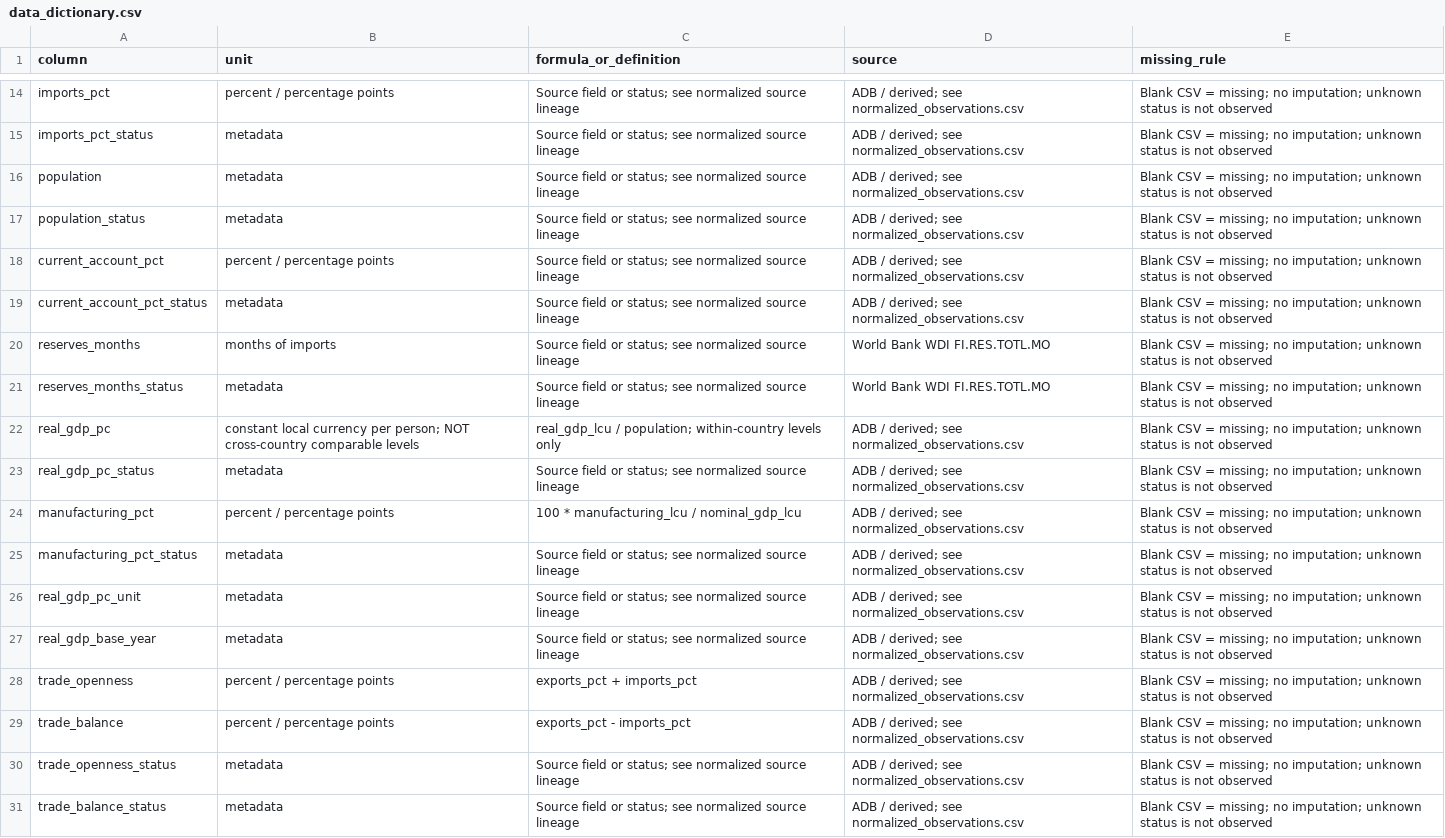
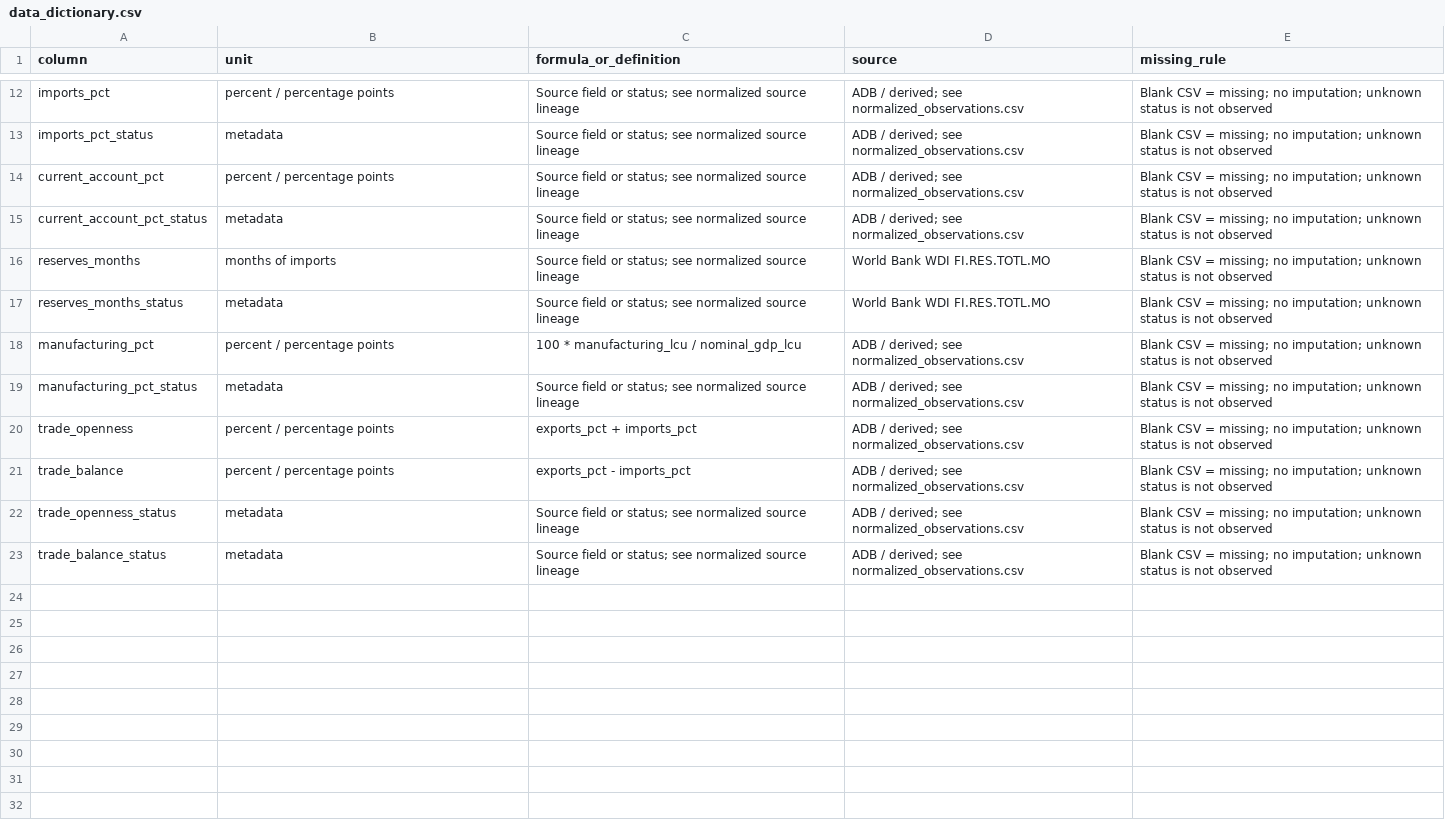
Before and after one commit to KhoiTran-ops/Finance1, a CSV file: metadata/data_dictionary.csv, drawn as a sheet; only a part is shown, gaps mark what is left out; the diff covers the shown part only.

```diff
--- a/metadata/data_dictionary.csv
+++ b/metadata/data_dictionary.csv
@@ -15,4 +13,2 @@ imports_pct,percent / percentage points,Source field or status; see normalized s
 imports_pct_status,metadata,Source field or status; see normalized source lineage,ADB / derived; see normalized_observations.csv,Blank CSV = missing; no imputation; unknown status is not observed
-population,metadata,Source field or status; see normalized source lineage,ADB / derived; see normalized_observations.csv,Blank CSV = missing; no imputation; unknown status is not observed
-population_status,metadata,Source field or status; see normalized source lineage,ADB / derived; see normalized_observations.csv,Blank CSV = missing; no imputation; unknown status is not observed
 current_account_pct,percent / percentage points,Source field or status; see normalized source lineage,ADB / derived; see normalized_observations.csv,Blank CSV = missing; no imputation; unknown status is not observed
@@ -21,8 +17,4 @@ reserves_months,months of imports,Source field or status; see normalized source
 reserves_months_status,metadata,Source field or status; see normalized source lineage,World Bank WDI FI.RES.TOTL.MO,Blank CSV = missing; no imputation; unknown status is not observed
-real_gdp_pc,constant local currency per person; NOT cross-country comparable levels,real_gdp_lcu / population; within-country levels only,ADB / derived; see normalized_observations.csv,Blank CSV = missing; no imputation; unknown status is not observed
-real_gdp_pc_status,metadata,Source field or status; see normalized source lineage,ADB / derived; see normalized_observations.csv,Blank CSV = missing; no imputation; unknown status is not observed
 manufacturing_pct,percent / percentage points,100 * manufacturing_lcu / nominal_gdp_lcu,ADB / derived; see normalized_observations.csv,Blank CSV = missing; no imputation; unknown status is not observed
 manufacturing_pct_status,metadata,Source field or status; see normalized source lineage,ADB / derived; see normalized_observations.csv,Blank CSV = missing; no imputation; unknown status is not observed
-real_gdp_pc_unit,metadata,Source field or status; see normalized source lineage,ADB / derived; see normalized_observations.csv,Blank CSV = missing; no imputation; unknown status is not observed
-real_gdp_base_year,metadata,Source field or status; see normalized source lineage,ADB / derived; see normalized_observations.csv,Blank CSV = missing; no imputation; unknown status is not observed
 trade_openness,percent / percentage points,exports_pct + imports_pct,ADB / derived; see normalized_observations.csv,Blank CSV = missing; no imputation; unknown status is not observed
```
Also changed, not shown: 15 removed rows elsewhere in this file, data/processed/p8_timeseries.csv, reports/coverage_matrix.csv, 10 other files.
